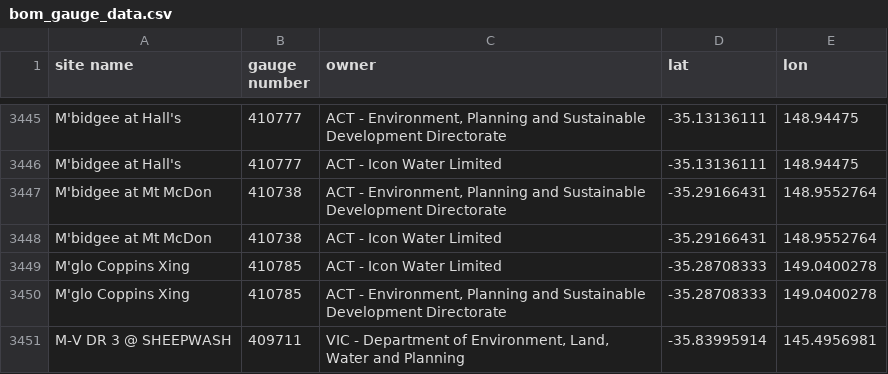
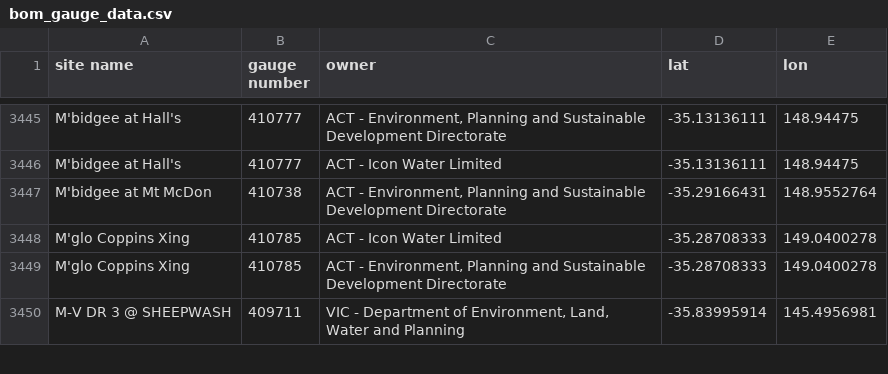
Before and after one commit to MDBAuth/EWR_tool, a CSV file: py_ewr/gauge_data/bom_gauge_data.csv, drawn as a sheet; only a part is shown, gaps mark what is left out; the diff names each change by its address in the sheet, - before the commit and + after, or states it on an @@ line.

Commit message:
Update bom_gauge_data.csv
Removed duplicate 410738

```diff
--- a/py_ewr/gauge_data/bom_gauge_data.csv
+++ b/py_ewr/gauge_data/bom_gauge_data.csv
-row 3448: M'bidgee at Mt McDon | 410738 | ACT - Icon Water Limited | -35.29166431 | 148.9552764
```
